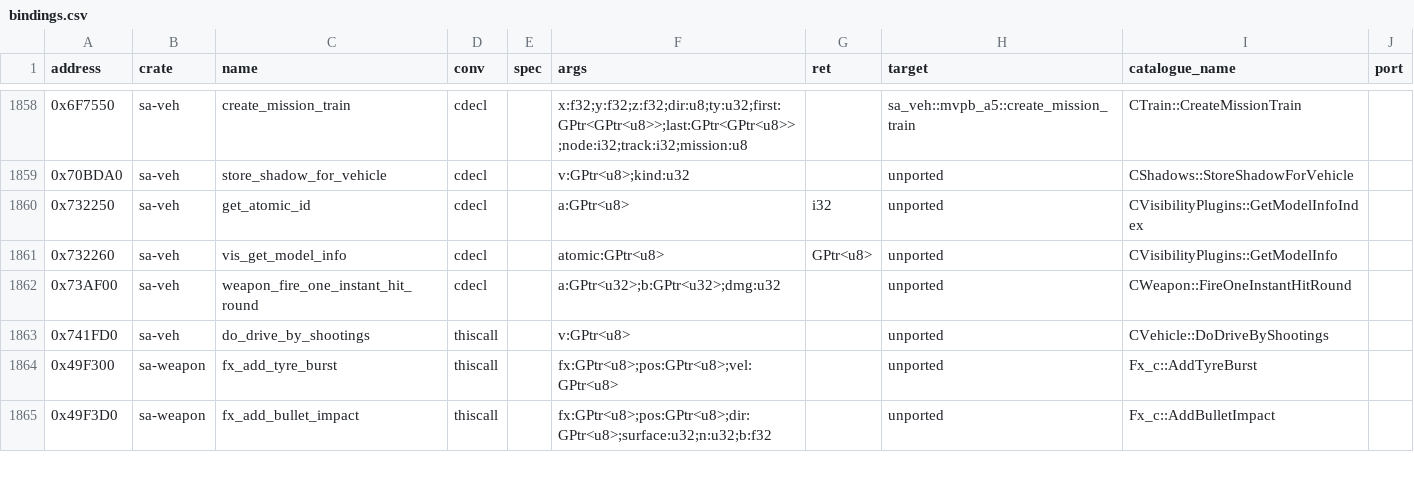
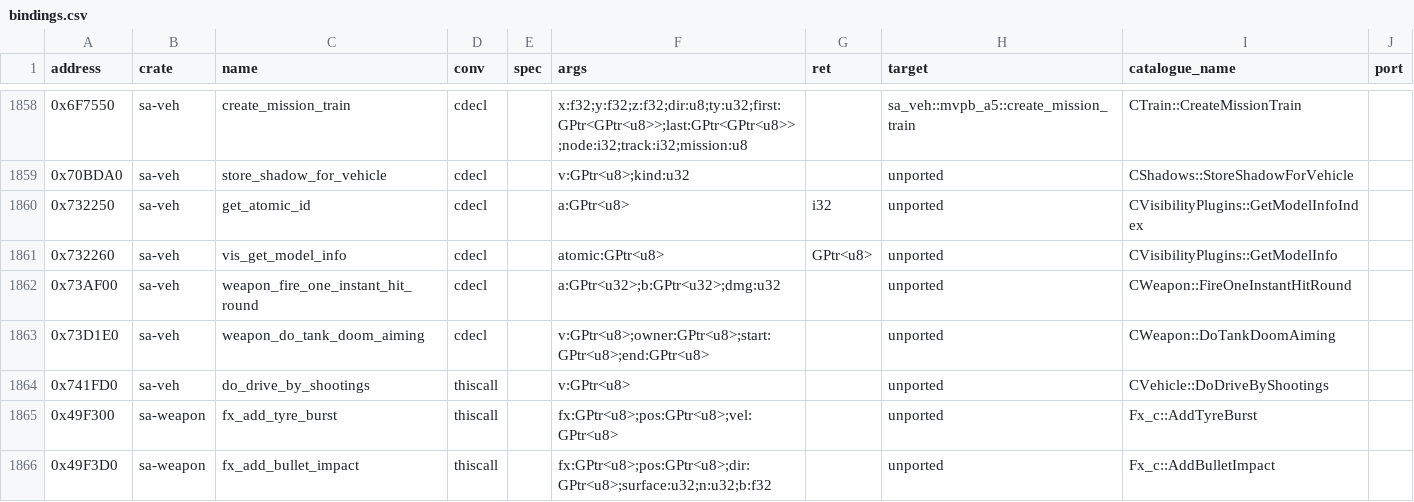
Before and after one commit to ghosty2004/sa-engine, a CSV file: catalog/bindings.csv, drawn as a sheet; only a part is shown, gaps mark what is left out.

Commit message:
refactor(sa-veh): bind CWeapon::DoTankDoomAiming once
0x73D1E0 was declared in both vehicle_guns and tank_control; it is now one catalog/bindings.csv
row in sa-veh (unported, cdecl) that both import.

Refs: FRONTIER-2

```diff
--- a/catalog/bindings.csv
+++ b/catalog/bindings.csv
@@ -1862,2 +1862,3 @@ address,crate,name,conv,spec,args,ret,target,catalogue_name,port
 0x73AF00,sa-veh,weapon_fire_one_instant_hit_round,cdecl,,a:GPtr<u32>;b:GPtr<u32>;dmg:u32,,unported,CWeapon::FireOneInstantHitRound,
+0x73D1E0,sa-veh,weapon_do_tank_doom_aiming,cdecl,,v:GPtr<u8>;owner:GPtr<u8>;start:GPtr<u8>;end:GPtr<u8>,,unported,CWeapon::DoTankDoomAiming,
 0x741FD0,sa-veh,do_drive_by_shootings,thiscall,,v:GPtr<u8>,,unported,CVehicle::DoDriveByShootings,
```
Also changed, not shown: 3 other files.
